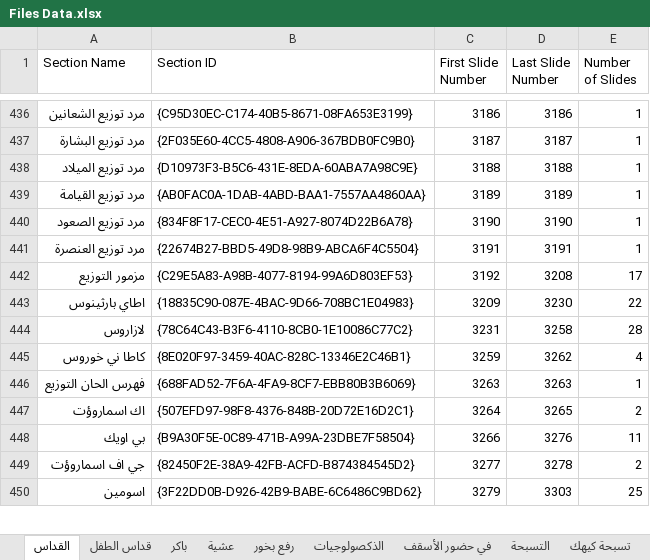
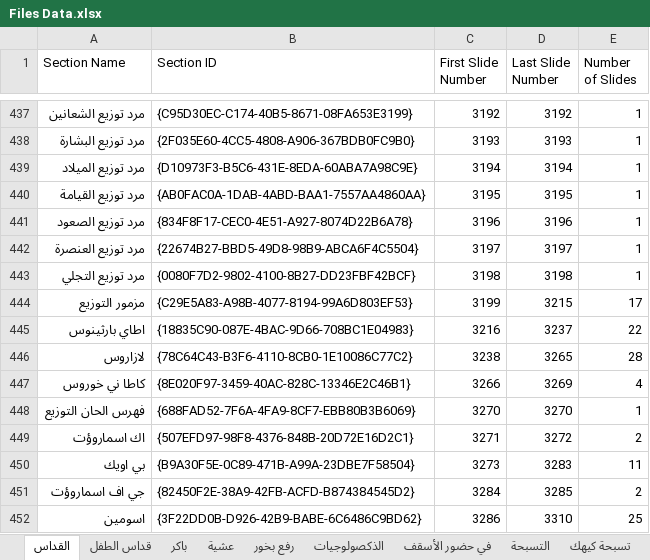
Before and after one commit to johnwassfy/St.Mary-Maadi-Liturgies, an Excel workbook: Files Data.xlsx, sheet القداس, drawn as a sheet; only a part is shown, gaps mark what is left out; values as stored, in another font and other column widths than the file's, no borders; addresses are those after the commit; the diff covers the shown part only; the diff names each change by its address in the sheet, - before the commit and + after, or states it on an @@ line.

```diff
--- a/Files Data.xlsx (sheet القداس)
+++ b/Files Data.xlsx (sheet القداس)
-C437 (First Slide Number): 3186
+C437 (First Slide Number): 3192
-D437 (Last Slide Number): 3186
+D437 (Last Slide Number): 3192
-C438 (First Slide Number): 3187
+C438 (First Slide Number): 3193
-D438 (Last Slide Number): 3187
+D438 (Last Slide Number): 3193
-C439 (First Slide Number): 3188
+C439 (First Slide Number): 3194
-D439 (Last Slide Number): 3188
+D439 (Last Slide Number): 3194
-C440 (First Slide Number): 3189
+C440 (First Slide Number): 3195
-D440 (Last Slide Number): 3189
+D440 (Last Slide Number): 3195
-C441 (First Slide Number): 3190
+C441 (First Slide Number): 3196
-D441 (Last Slide Number): 3190
+D441 (Last Slide Number): 3196
-C442 (First Slide Number): 3191
+C442 (First Slide Number): 3197
-D442 (Last Slide Number): 3191
+D442 (Last Slide Number): 3197
+row 443: مرد توزيع التجلي | {0080F7D2-9802-4100-8B27-DD23FBF42BCF} | 3198 | 3198 | 1
-C444 (First Slide Number): 3192
+C444 (First Slide Number): 3199
-D444 (Last Slide Number): 3208
+D444 (Last Slide Number): 3215
-C445 (First Slide Number): 3209
+C445 (First Slide Number): 3216
-D445 (Last Slide Number): 3230
+D445 (Last Slide Number): 3237
-C446 (First Slide Number): 3231
+C446 (First Slide Number): 3238
-D446 (Last Slide Number): 3258
+D446 (Last Slide Number): 3265
-C447 (First Slide Number): 3259
+C447 (First Slide Number): 3266
-D447 (Last Slide Number): 3262
+D447 (Last Slide Number): 3269
-C448 (First Slide Number): 3263
+C448 (First Slide Number): 3270
-D448 (Last Slide Number): 3263
+D448 (Last Slide Number): 3270
-C449 (First Slide Number): 3264
+C449 (First Slide Number): 3271
-D449 (Last Slide Number): 3265
+D449 (Last Slide Number): 3272
-C450 (First Slide Number): 3266
+C450 (First Slide Number): 3273
-D450 (Last Slide Number): 3276
+D450 (Last Slide Number): 3283
-C451 (First Slide Number): 3277
+C451 (First Slide Number): 3284
-D451 (Last Slide Number): 3278
+D451 (Last Slide Number): 3285
-C452 (First Slide Number): 3279
+C452 (First Slide Number): 3286
-D452 (Last Slide Number): 3303
+D452 (Last Slide Number): 3310
```
Also changed, not shown: 2 added rows and 78 edited cells elsewhere in this sheet, sheet المدائح, sheet التسبحة, Tables.xlsx, 7 other files.
